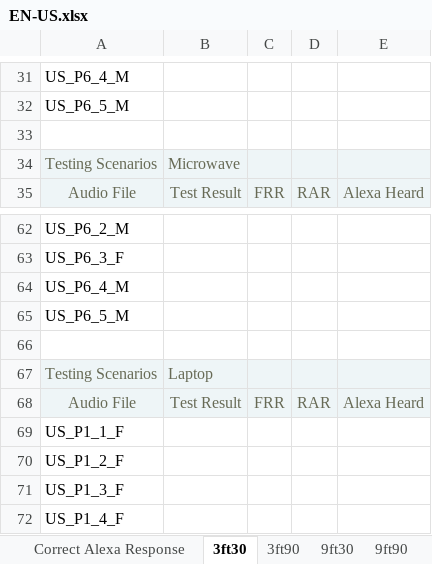
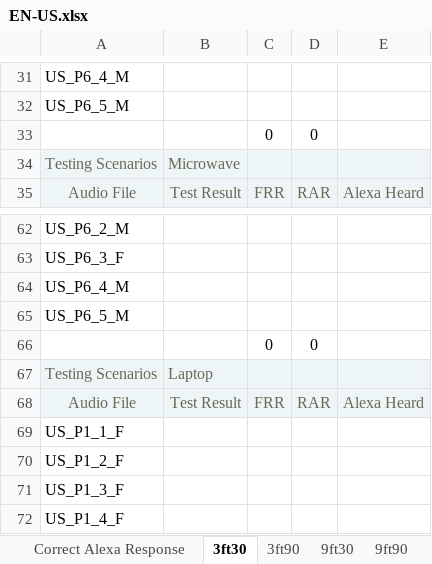
Before and after one commit to ANDROIDTODO/SugrAutoTest, an Excel workbook: assets/config/EN-US.xlsx, sheet 3ft30, drawn as a sheet; only a part is shown, gaps mark what is left out; values as stored, in another font and other column widths than the file's, no borders; the diff names each change by its address in the sheet, - before the commit and + after, or states it on an @@ line.

```diff
--- a/assets/config/EN-US.xlsx (sheet 3ft30)
+++ b/assets/config/EN-US.xlsx (sheet 3ft30)
-row 33: (empty)
+row 33:  |  | 0 | 0
-row 66: (empty)
+row 66:  |  | 0 | 0
```
Also changed, not shown: assets/config/DE.xlsx, 4 other files.
